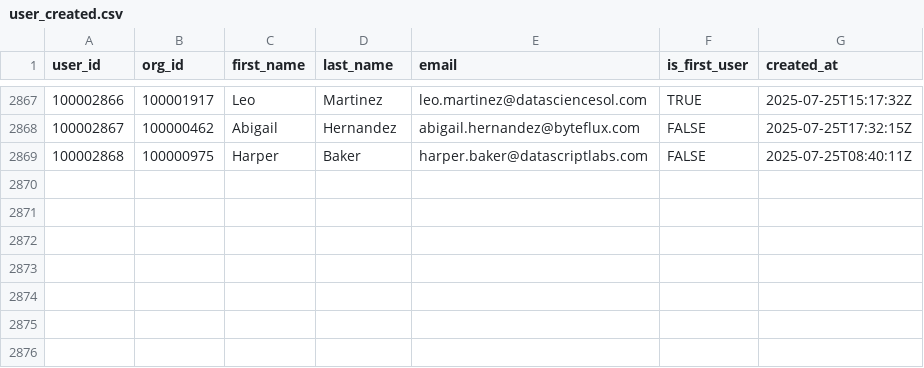
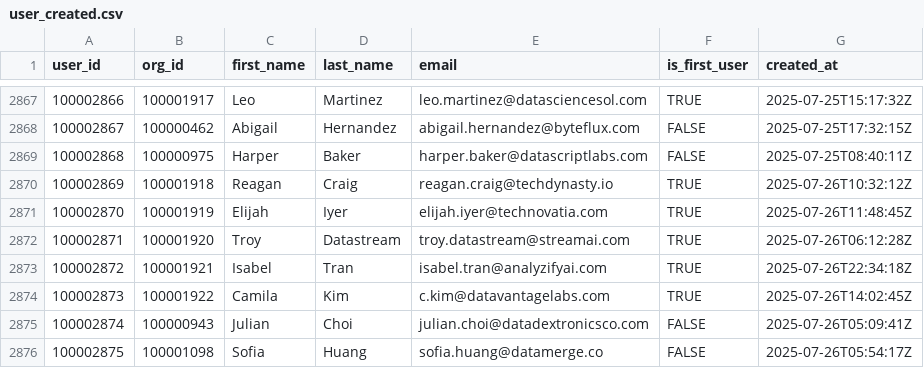
Before and after one commit to datafold/demo, a CSV file: datagen/user_created.csv, drawn as a sheet; only a part is shown, gaps mark what is left out.

Commit message:
New data obtained on Sun Jul 27 00:26:47 UTC 2025

```diff
--- a/datagen/user_created.csv
+++ b/datagen/user_created.csv
@@ -2869 +2869,8 @@ user_id,org_id,first_name,last_name,email,is_first_user,created_at
 100002868,100000975,Harper,Baker,harper.baker@datascriptlabs.com,FALSE,2025-07-25T08:40:11Z
+100002869,100001918,Reagan,Craig,reagan.craig@techdynasty.io,TRUE,2025-07-26T10:32:12Z
+100002870,100001919,Elijah,Iyer,elijah.iyer@technovatia.com,TRUE,2025-07-26T11:48:45Z
+100002871,100001920,Troy,Datastream,troy.datastream@streamai.com,TRUE,2025-07-26T06:12:28Z
+100002872,100001921,Isabel,Tran,isabel.tran@analyzifyai.com,TRUE,2025-07-26T22:34:18Z
+100002873,100001922,Camila,Kim,c.kim@datavantagelabs.com,TRUE,2025-07-26T14:02:45Z
+100002874,100000943,Julian,Choi,julian.choi@datadextronicsco.com,FALSE,2025-07-26T05:09:41Z
+100002875,100001098,Sofia,Huang,sofia.huang@datamerge.co,FALSE,2025-07-26T05:54:17Z
```
Also changed, not shown: datagen/feature_used.csv, datagen/feature_used_broken.csv, 12 other files.
